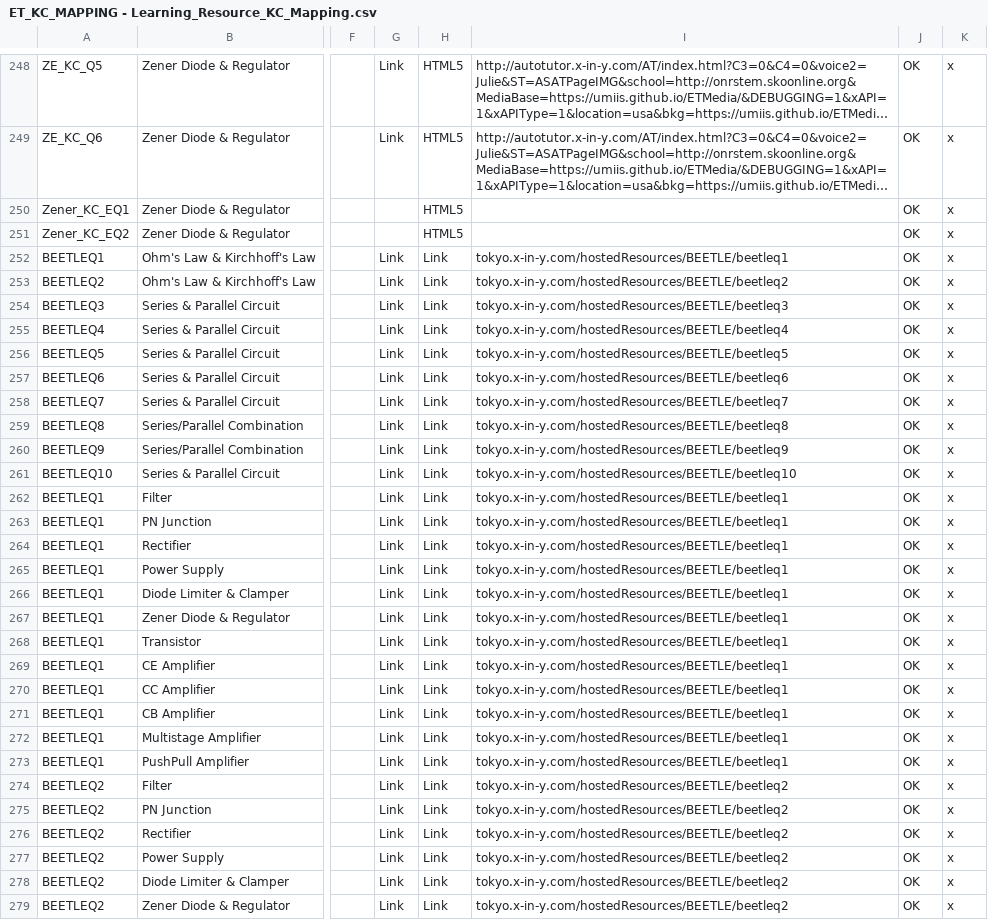
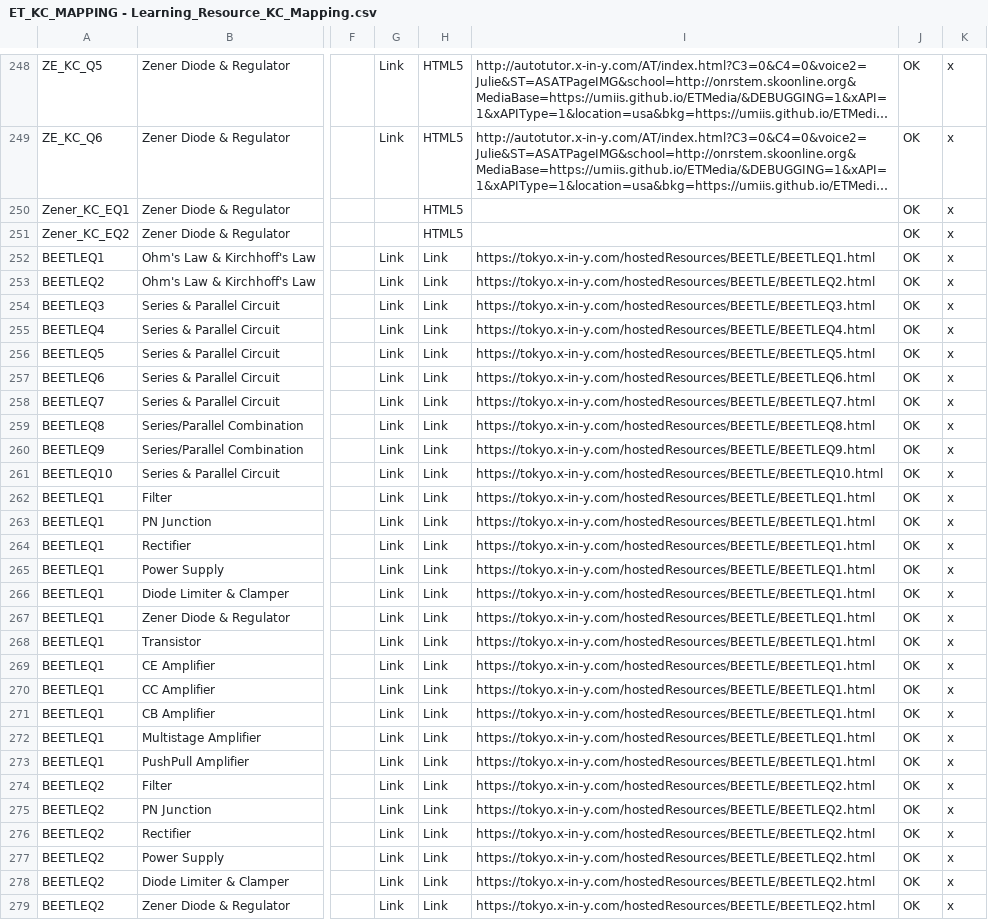
Before and after one commit to stephenpaff/ET_Recommender, a CSV file: ET_KC_MAPPING - Learning_Resource_KC_Mapping.csv, drawn as a sheet; only a part is shown, gaps mark what is left out; long unchanged cells end in …; the diff covers the shown part only; the diff names each change by its address in the sheet, - before the commit and + after, or states it on an @@ line.

```diff
--- a/ET_KC_MAPPING - Learning_Resource_KC_Mapping.csv
+++ b/ET_KC_MAPPING - Learning_Resource_KC_Mapping.csv
-I252: tokyo.x-in-y.com/hostedResources/BEETLE/beetleq1
+I252: https://tokyo.x-in-y.com/hostedResources/BEETLE/BEETLEQ1.html
-I253: tokyo.x-in-y.com/hostedResources/BEETLE/beetleq2
+I253: https://tokyo.x-in-y.com/hostedResources/BEETLE/BEETLEQ2.html
-I254: tokyo.x-in-y.com/hostedResources/BEETLE/beetleq3
+I254: https://tokyo.x-in-y.com/hostedResources/BEETLE/BEETLEQ3.html
-I255: tokyo.x-in-y.com/hostedResources/BEETLE/beetleq4
+I255: https://tokyo.x-in-y.com/hostedResources/BEETLE/BEETLEQ4.html
-I256: tokyo.x-in-y.com/hostedResources/BEETLE/beetleq5
+I256: https://tokyo.x-in-y.com/hostedResources/BEETLE/BEETLEQ5.html
-I257: tokyo.x-in-y.com/hostedResources/BEETLE/beetleq6
+I257: https://tokyo.x-in-y.com/hostedResources/BEETLE/BEETLEQ6.html
-I258: tokyo.x-in-y.com/hostedResources/BEETLE/beetleq7
+I258: https://tokyo.x-in-y.com/hostedResources/BEETLE/BEETLEQ7.html
-I259: tokyo.x-in-y.com/hostedResources/BEETLE/beetleq8
+I259: https://tokyo.x-in-y.com/hostedResources/BEETLE/BEETLEQ8.html
-I260: tokyo.x-in-y.com/hostedResources/BEETLE/beetleq9
+I260: https://tokyo.x-in-y.com/hostedResources/BEETLE/BEETLEQ9.html
-I261: tokyo.x-in-y.com/hostedResources/BEETLE/beetleq10
+I261: https://tokyo.x-in-y.com/hostedResources/BEETLE/BEETLEQ10.html
-I262:I273: tokyo.x-in-y.com/hostedResources/BEETLE/beetleq1
+I262:I273: https://tokyo.x-in-y.com/hostedResources/BEETLE/BEETLEQ1.html
-I274:I279: tokyo.x-in-y.com/hostedResources/BEETLE/beetleq2
+I274:I279: https://tokyo.x-in-y.com/hostedResources/BEETLE/BEETLEQ2.html
```
Also changed, not shown: 116 edited cells elsewhere in this file, 1 other file.
